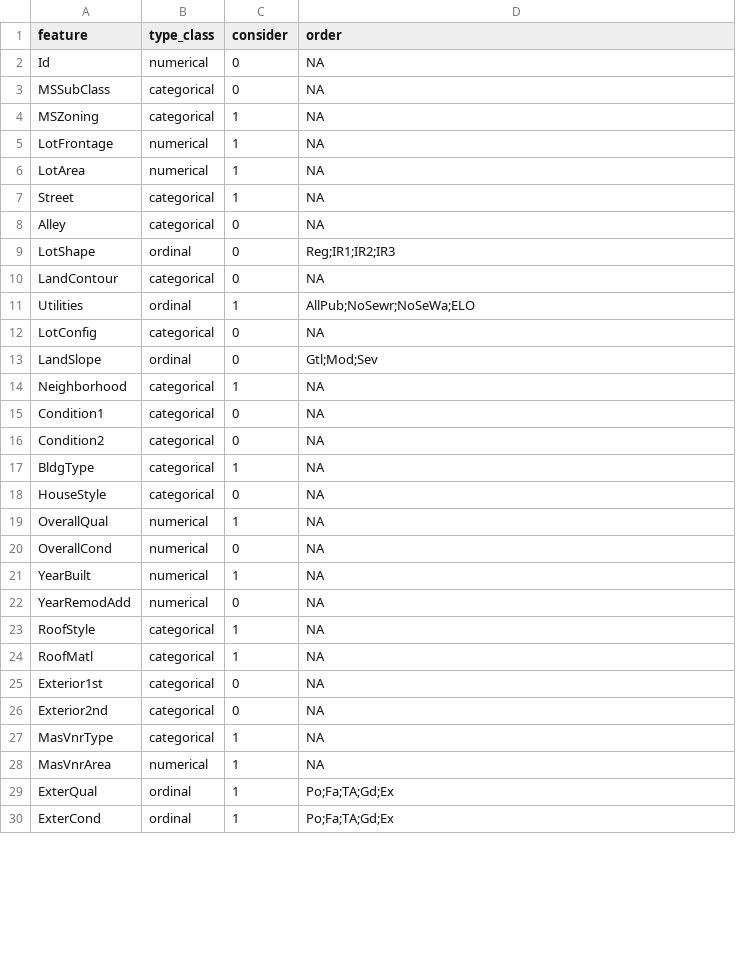
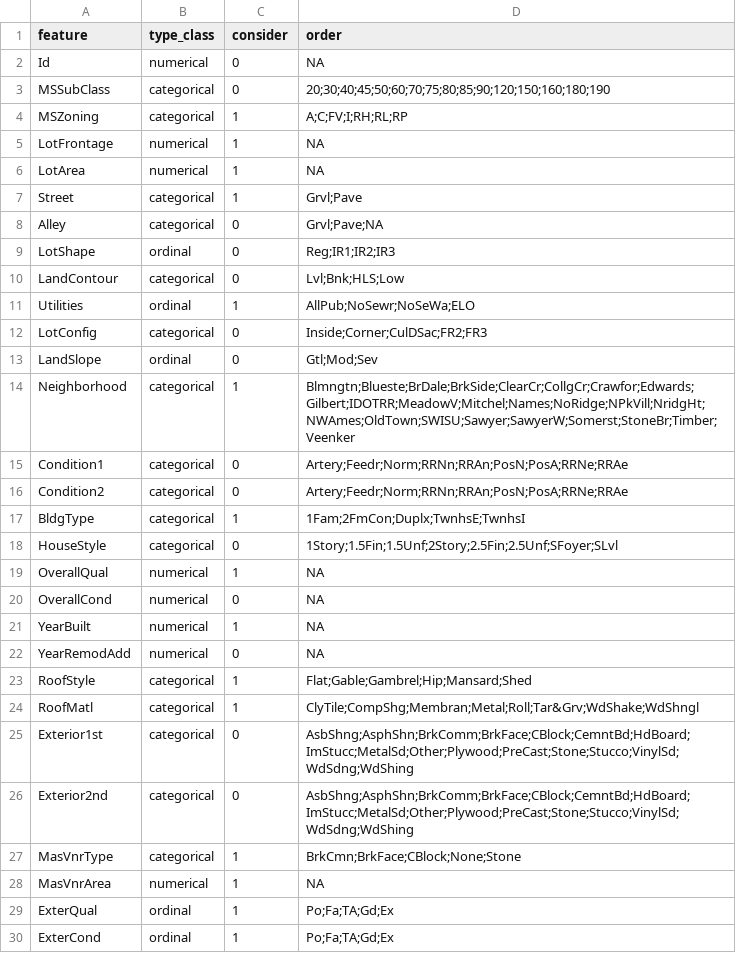
Before and after one commit to CAMM961001/house-prices, a CSV file: assets/feature_selector.csv, drawn as a sheet; only a part is shown; the diff covers the shown part only.

Commit message:
Add categories for cat features in feature selector

```diff
--- a/assets/feature_selector.csv
+++ b/assets/feature_selector.csv
@@ -2,18 +2,18 @@ feature,type_class,consider,order
 Id,numerical,0,NA
-MSSubClass,categorical,0,NA
-MSZoning,categorical,1,NA
+MSSubClass,categorical,0,20;30;40;45;50;60;70;75;80;85;90;120;150;160;180;190
+MSZoning,categorical,1,A;C;FV;I;RH;RL;RP
 LotFrontage,numerical,1,NA
 LotArea,numerical,1,NA
-Street,categorical,1,NA
-Alley,categorical,0,NA
+Street,categorical,1,Grvl;Pave
+Alley,categorical,0,Grvl;Pave;NA
 LotShape,ordinal,0,Reg;IR1;IR2;IR3
-LandContour,categorical,0,NA
+LandContour,categorical,0,Lvl;Bnk;HLS;Low
 Utilities,ordinal,1,AllPub;NoSewr;NoSeWa;ELO
-LotConfig,categorical,0,NA
+LotConfig,categorical,0,Inside;Corner;CulDSac;FR2;FR3
 LandSlope,ordinal,0,Gtl;Mod;Sev
-Neighborhood,categorical,1,NA
-Condition1,categorical,0,NA
-Condition2,categorical,0,NA
-BldgType,categorical,1,NA
-HouseStyle,categorical,0,NA
+Neighborhood,categorical,1,Blmngtn;Blueste;BrDale;BrkSide;ClearCr;CollgCr;Crawfor;Edwards;Gilbert;IDOTRR;MeadowV;Mitchel;Names;NoRidge;NPkVill;NridgHt;NWAmes;OldTown;SWISU;Sawyer;SawyerW;Somerst;StoneBr;Timber;Veenker
+Condition1,categorical,0,Artery;Feedr;Norm;RRNn;RRAn;PosN;PosA;RRNe;RRAe
+Condition2,categorical,0,Artery;Feedr;Norm;RRNn;RRAn;PosN;PosA;RRNe;RRAe
+BldgType,categorical,1,1Fam;2FmCon;Duplx;TwnhsE;TwnhsI
+HouseStyle,categorical,0,1Story;1.5Fin;1.5Unf;2Story;2.5Fin;2.5Unf;SFoyer;SLvl
 OverallQual,numerical,1,NA
@@ -22,7 +22,7 @@ YearBuilt,numerical,1,NA
 YearRemodAdd,numerical,0,NA
-RoofStyle,categorical,1,NA
-RoofMatl,categorical,1,NA
-Exterior1st,categorical,0,NA
-Exterior2nd,categorical,0,NA
-MasVnrType,categorical,1,NA
+RoofStyle,categorical,1,Flat;Gable;Gambrel;Hip;Mansard;Shed
+RoofMatl,categorical,1,ClyTile;CompShg;Membran;Metal;Roll;Tar&Grv;WdShake;WdShngl
+Exterior1st,categorical,0,AsbShng;AsphShn;BrkComm;BrkFace;CBlock;CemntBd;HdBoard;ImStucc;MetalSd;Other;Plywood;PreCast;Stone;Stucco;VinylSd;WdSdng;WdShing
+Exterior2nd,categorical,0,AsbShng;AsphShn;BrkComm;BrkFace;CBlock;CemntBd;HdBoard;ImStucc;MetalSd;Other;Plywood;PreCast;Stone;Stucco;VinylSd;WdSdng;WdShing
+MasVnrType,categorical,1,BrkCmn;BrkFace;CBlock;None;Stone
 MasVnrArea,numerical,1,NA
```
Also changed, not shown: 8 edited cells elsewhere in this file.
